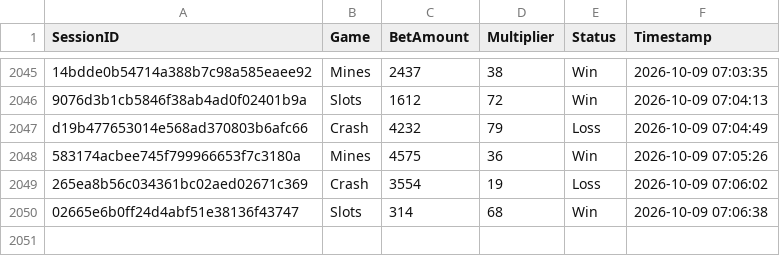
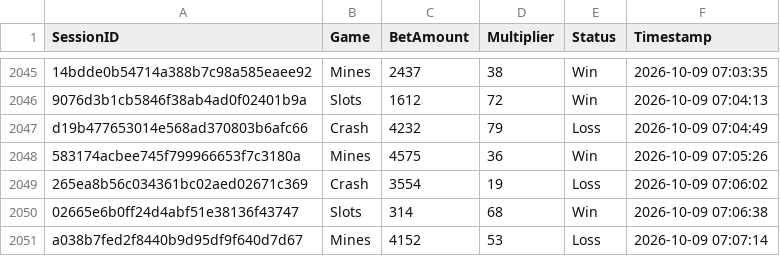
Before and after one commit to brunnojob/bet-admin-dashboard, a CSV file: mock_betting_sessions.csv, drawn as a sheet; only a part is shown, gaps mark what is left out; the diff names each change by its address in the sheet, - before the commit and + after, or states it on an @@ line.

Commit message:
﻿test(data): add mock betting session a038b7fed2f8440b9d95df9f640d7d67
Add a simulated session for dashboard analytics testing.

Co-authored-by: notalkonlyxtc <335617621+notalkonlyxtc@users.noreply.github.com>

```diff
--- a/mock_betting_sessions.csv
+++ b/mock_betting_sessions.csv
+row 2051: a038b7fed2f8440b9d95df9f640d7d67 | Mines | 4152 | 53 | Loss | 2026-10-09 07:07:14
```
